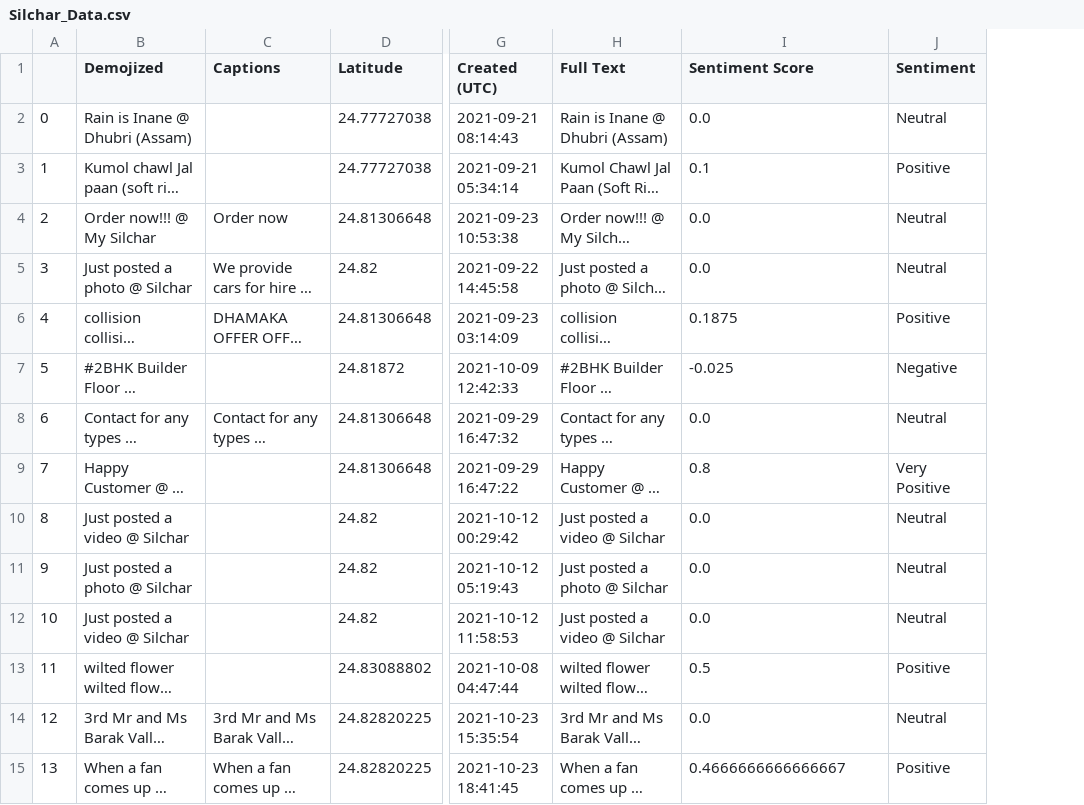
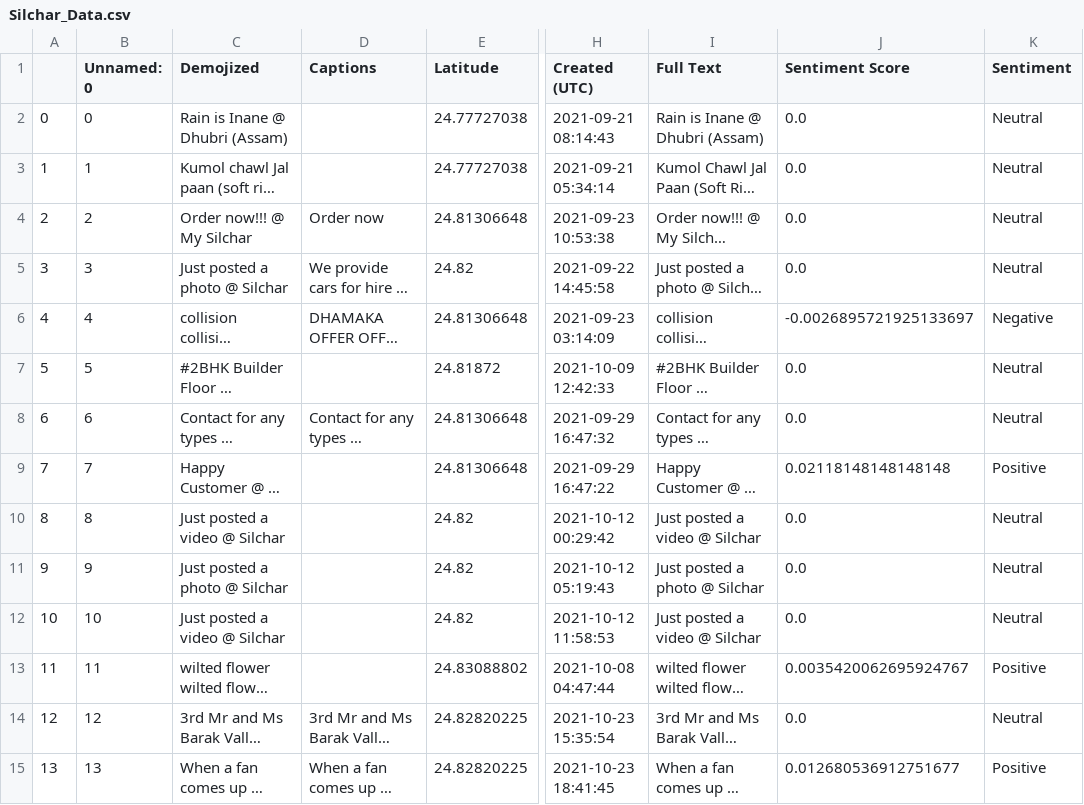
Before and after one commit to inomag/Geospatial-Sentiment-Analysis, a CSV file: final datasets/Silchar_Data.csv, drawn as a sheet; only a part is shown, gaps mark what is left out; long unchanged cells end in …; addresses are those after the commit; the diff covers the shown part only; the diff names each change by its address in the sheet, - before the commit and + after, or states it on an @@ line.

Commit message:
updated library to nltk and code logic to per word sentiment

```diff
--- a/final datasets/Silchar_Data.csv
+++ b/final datasets/Silchar_Data.csv
+column B (Unnamed: 0), rows 2-15: 0 | 1 | 2 | 3 | 4 | 5 | 6 | 7 | 8 | 9 | 10 | 11 | 12 | 13
-J3 (Sentiment Score): 0.1
+J3 (Sentiment Score): 0.0
-K3 (Sentiment): Positive
+K3 (Sentiment): Neutral
-J6 (Sentiment Score): 0.1875
+J6 (Sentiment Score): -0.0026895721925133697
-K6 (Sentiment): Positive
+K6 (Sentiment): Negative
-J7 (Sentiment Score): -0.025
+J7 (Sentiment Score): 0.0
-K7 (Sentiment): Negative
+K7 (Sentiment): Neutral
-J9 (Sentiment Score): 0.8
+J9 (Sentiment Score): 0.02118148148148148
-K9 (Sentiment): Very Positive
+K9 (Sentiment): Positive
-J13 (Sentiment Score): 0.5
+J13 (Sentiment Score): 0.0035420062695924767
-J15 (Sentiment Score): 0.4666666666666667
+J15 (Sentiment Score): 0.012680536912751677
```
Also changed, not shown: 81 edited cells elsewhere in this file, 3 other files.
